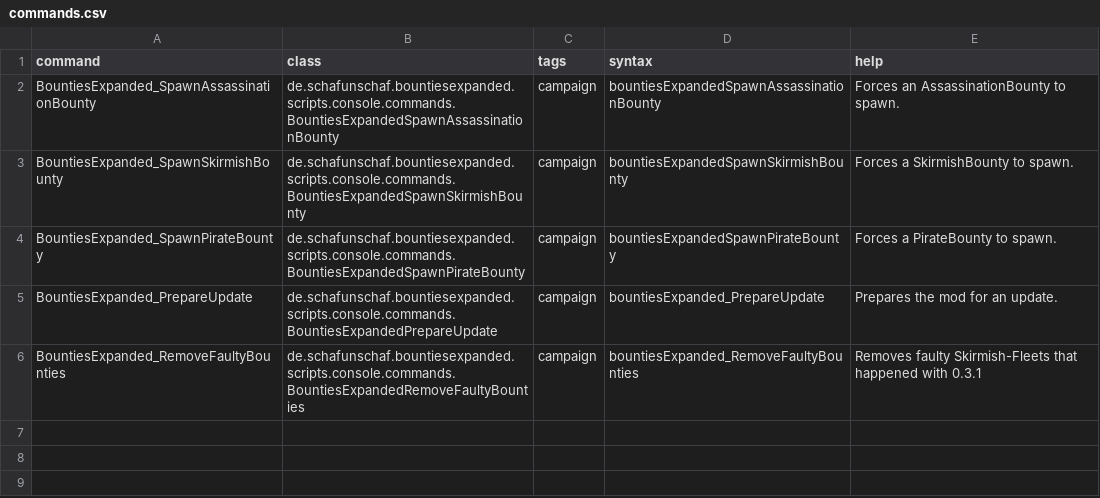
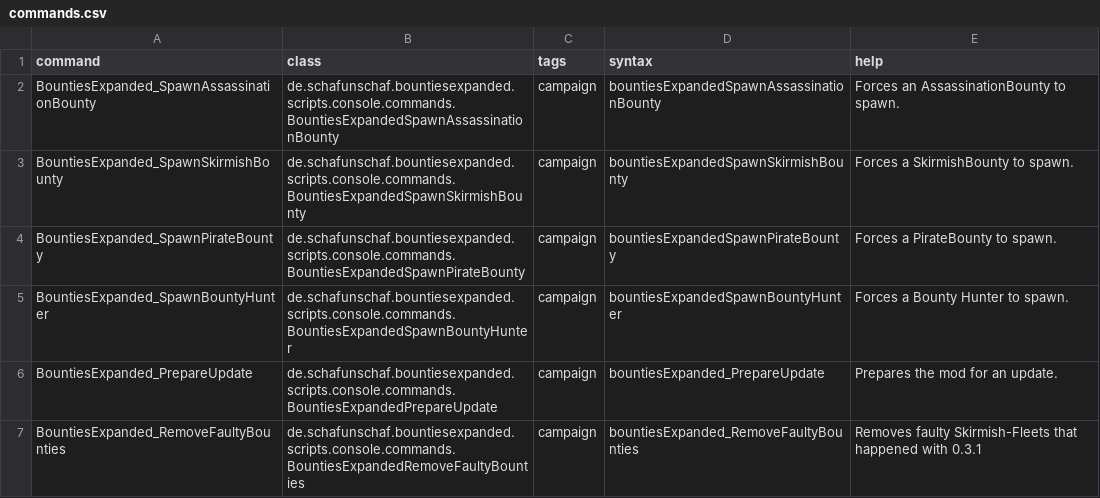
Before and after one commit to frakern/BountiesExpanded, a CSV file: data/console/commands.csv, drawn as a sheet.

Commit message:
Add Bounty Hunter.

```diff
--- a/data/console/commands.csv
+++ b/data/console/commands.csv
@@ -4,2 +4,3 @@ BountiesExpanded_SpawnSkirmishBounty,de.schafunschaf.bountiesexpanded.scripts.co
 BountiesExpanded_SpawnPirateBounty,de.schafunschaf.bountiesexpanded.scripts.console.commands.BountiesExpandedSpawnPirateBounty,campaign,bountiesExpandedSpawnPirateBounty,"Forces a PirateBounty to spawn."
+BountiesExpanded_SpawnBountyHunter,de.schafunschaf.bountiesexpanded.scripts.console.commands.BountiesExpandedSpawnBountyHunter,campaign,bountiesExpandedSpawnBountyHunter,"Forces a Bounty Hunter to spawn."
 BountiesExpanded_PrepareUpdate,de.schafunschaf.bountiesexpanded.scripts.console.commands.BountiesExpandedPrepareUpdate,campaign,bountiesExpanded_PrepareUpdate,"Prepares the mod for an update."
```
Also changed, not shown: 12 other files.
